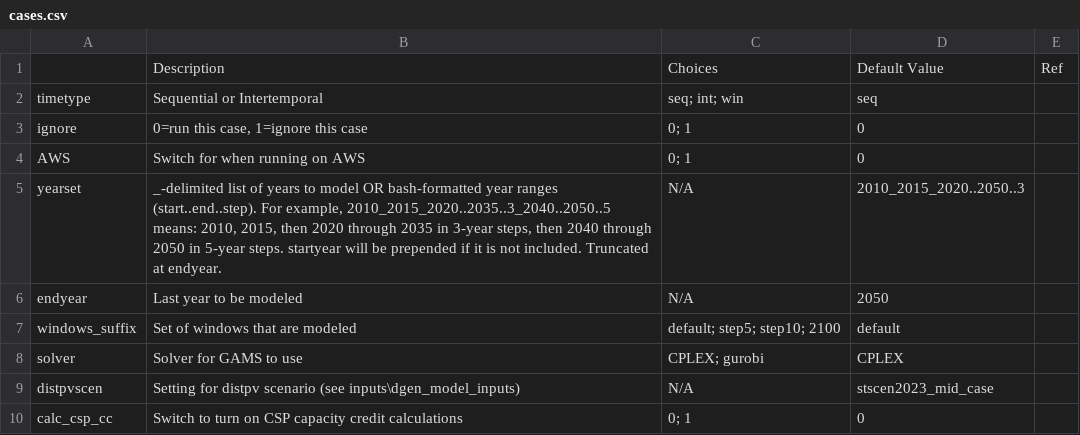
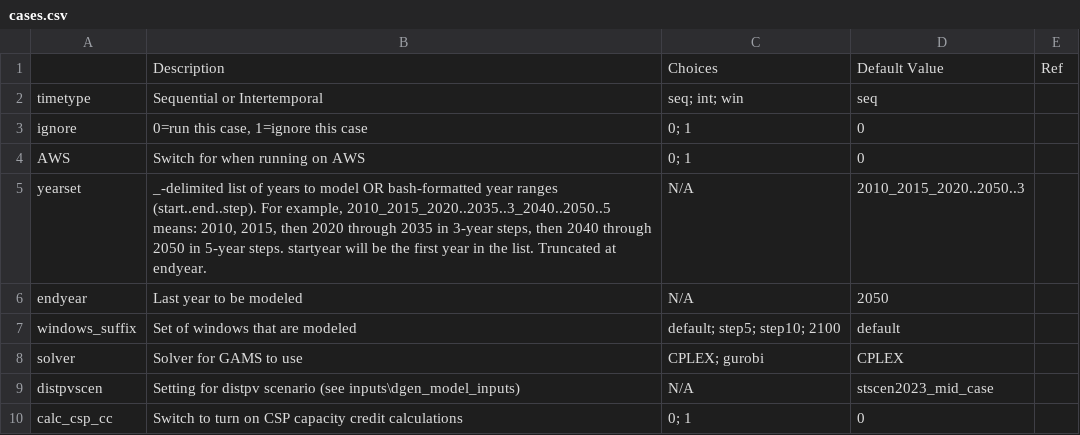
Before and after one commit to ajsbergman/ReEDS, a CSV file: cases.csv, drawn as a sheet; only a part is shown.

Commit message:
Update cases.csv
Co-authored-by: Wesley Cole <49044852+wesleyjcole@users.noreply.github.com>

```diff
--- a/cases.csv
+++ b/cases.csv
@@ -4,3 +4,3 @@ ignore,"0=run this case, 1=ignore this case",0; 1,0,
 AWS,Switch for when running on AWS,0; 1,0,
-yearset,"_-delimited list of years to model OR bash-formatted year ranges (start..end..step). For example, 2010_2015_2020..2035..3_2040..2050..5 means: 2010, 2015, then 2020 through 2035 in 3-year steps, then 2040 through 2050 in 5-year steps. startyear will be prepended if it is not included. Truncated at endyear.",N/A,2010_2015_2020..2050..3,
+yearset,"_-delimited list of years to model OR bash-formatted year ranges (start..end..step). For example, 2010_2015_2020..2035..3_2040..2050..5 means: 2010, 2015, then 2020 through 2035 in 3-year steps, then 2040 through 2050 in 5-year steps. startyear will be the first year in the list. Truncated at endyear.",N/A,2010_2015_2020..2050..3,
 endyear,Last year to be modeled,N/A,2050,
```
